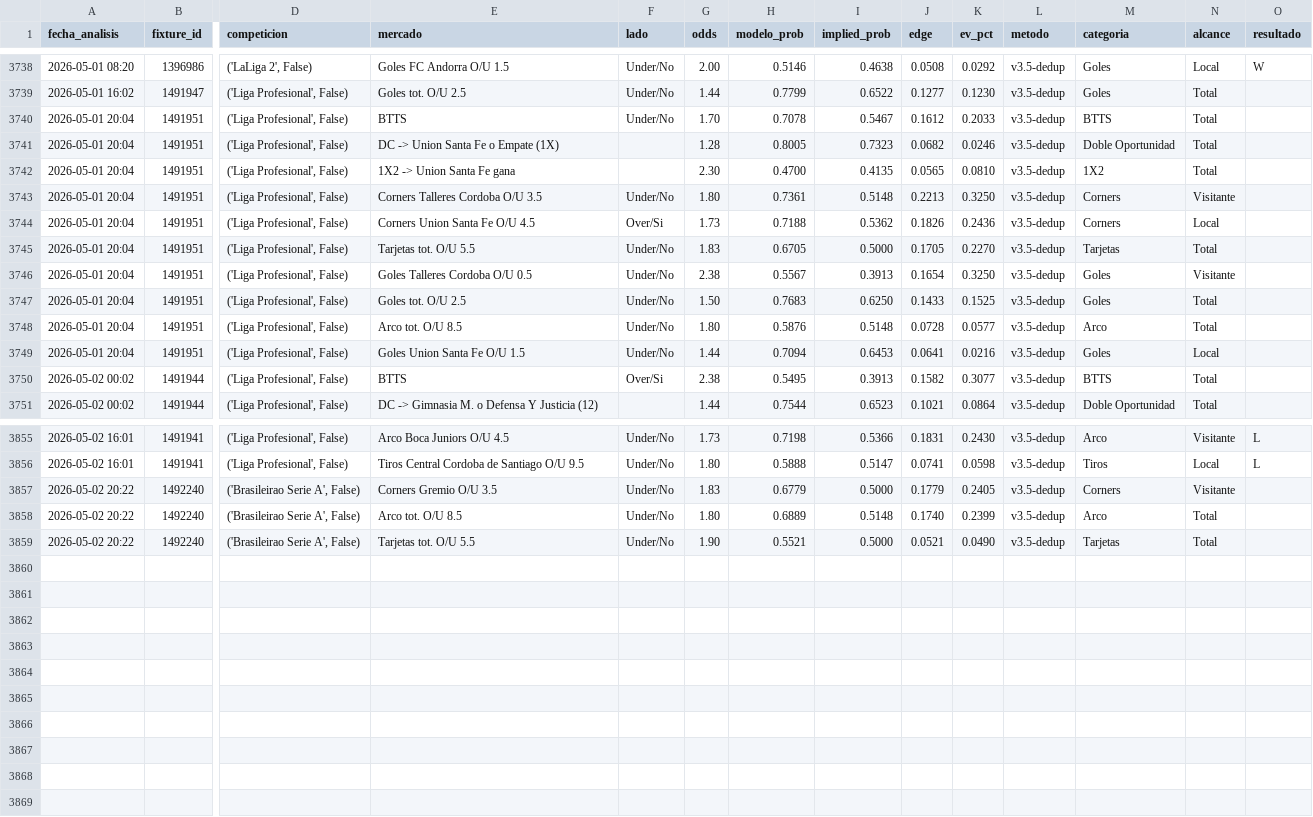
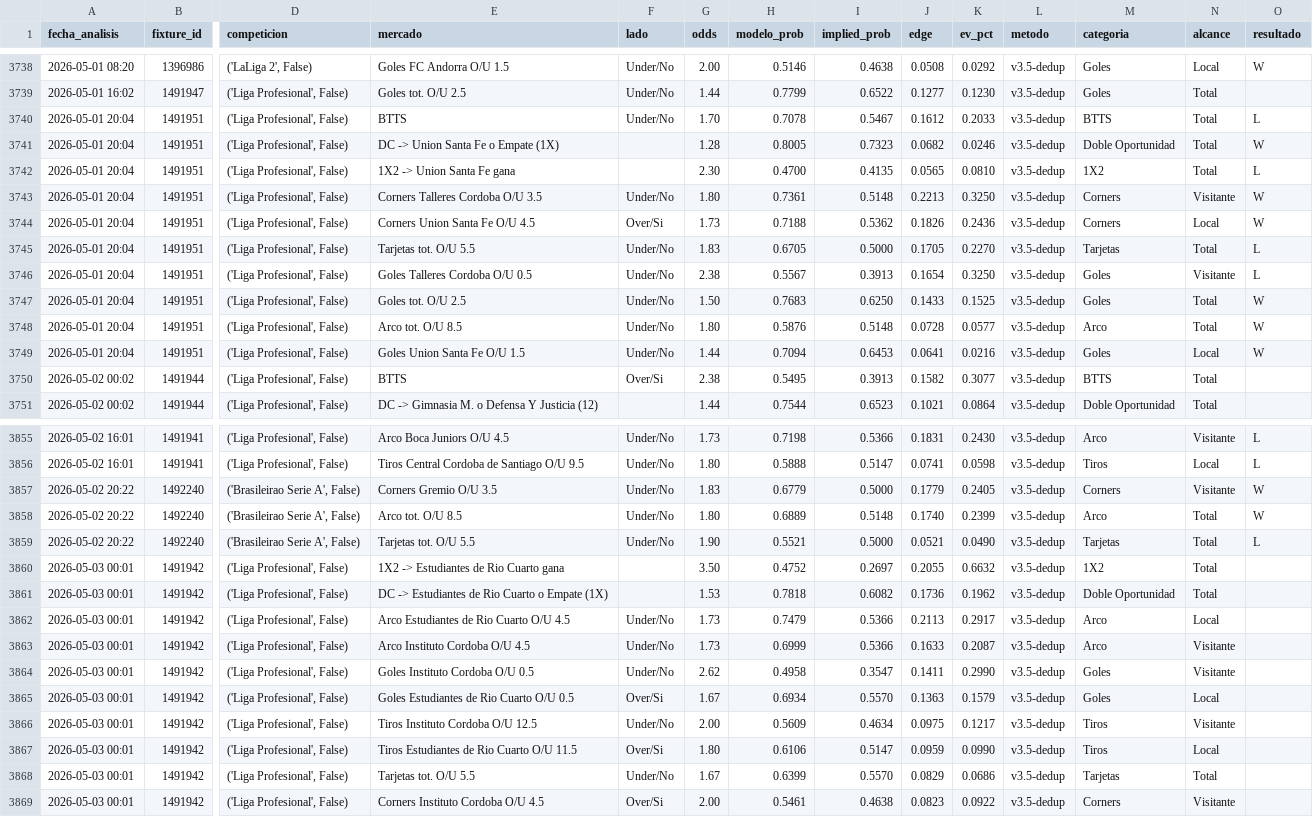
Before and after one commit to MatiasDas223/ApuestasDepo, a CSV file: data/apuestas/value_bets_v35dedup.csv, drawn as a sheet; only a part is shown, gaps mark what is left out; rows hold the shown columns only; the diff covers the shown part only; the diff names each change by its address in the sheet, - before the commit and + after, or states it on an @@ line.

```diff
--- a/data/apuestas/value_bets_v35dedup.csv
+++ b/data/apuestas/value_bets_v35dedup.csv
-O3740 (resultado): (empty)
+O3740 (resultado): L
-O3741 (resultado): (empty)
+O3741 (resultado): W
-O3742 (resultado): (empty)
+O3742 (resultado): L
-O3743:O3744 (resultado): (empty)
+O3743:O3744 (resultado): W
-O3745:O3746 (resultado): (empty)
+O3745:O3746 (resultado): L
-O3747:O3749 (resultado): (empty)
+O3747:O3749 (resultado): W
-O3857:O3858 (resultado): (empty)
+O3857:O3858 (resultado): W
-O3859 (resultado): (empty)
+O3859 (resultado): L
+row 3860: 2026-05-03 00:01 | 1491942 | ('Liga Profesional', False) | 1X2 -> Estudiantes de Rio Cuarto gana |  | 3.50 | 0.4752 | 0.2697 | 0.2055 | 0.6632 | v3.5-dedup | 1X2 | Total
+row 3861: 2026-05-03 00:01 | 1491942 | ('Liga Profesional', False) | DC -> Estudiantes de Rio Cuarto o Empate (1X) |  | 1.53 | 0.7818 | 0.6082 | 0.1736 | 0.1962 | v3.5-dedup | Doble Oportunidad | Total
+row 3862: 2026-05-03 00:01 | 1491942 | ('Liga Profesional', False) | Arco Estudiantes de Rio Cuarto O/U 4.5 | Under/No | 1.73 | 0.7479 | 0.5366 | 0.2113 | 0.2917 | v3.5-dedup | Arco | Local
+row 3863: 2026-05-03 00:01 | 1491942 | ('Liga Profesional', False) | Arco Instituto Cordoba O/U 4.5 | Under/No | 1.73 | 0.6999 | 0.5366 | 0.1633 | 0.2087 | v3.5-dedup | Arco | Visitante
+row 3864: 2026-05-03 00:01 | 1491942 | ('Liga Profesional', False) | Goles Instituto Cordoba O/U 0.5 | Under/No | 2.62 | 0.4958 | 0.3547 | 0.1411 | 0.2990 | v3.5-dedup | Goles | Visitante
+row 3865: 2026-05-03 00:01 | 1491942 | ('Liga Profesional', False) | Goles Estudiantes de Rio Cuarto O/U 0.5 | Over/Si | 1.67 | 0.6934 | 0.5570 | 0.1363 | 0.1579 | v3.5-dedup | Goles | Local
+row 3866: 2026-05-03 00:01 | 1491942 | ('Liga Profesional', False) | Tiros Instituto Cordoba O/U 12.5 | Under/No | 2.00 | 0.5609 | 0.4634 | 0.0975 | 0.1217 | v3.5-dedup | Tiros | Visitante
+row 3867: 2026-05-03 00:01 | 1491942 | ('Liga Profesional', False) | Tiros Estudiantes de Rio Cuarto O/U 11.5 | Over/Si | 1.80 | 0.6106 | 0.5147 | 0.0959 | 0.0990 | v3.5-dedup | Tiros | Local
+row 3868: 2026-05-03 00:01 | 1491942 | ('Liga Profesional', False) | Tarjetas tot. O/U 5.5 | Under/No | 1.67 | 0.6399 | 0.5570 | 0.0829 | 0.0686 | v3.5-dedup | Tarjetas | Total
+row 3869: 2026-05-03 00:01 | 1491942 | ('Liga Profesional', False) | Corners Instituto Cordoba O/U 4.5 | Over/Si | 2.00 | 0.5461 | 0.4638 | 0.0823 | 0.0922 | v3.5-dedup | Corners | Visitante
```
Also changed, not shown: 49 edited cells elsewhere in this file, data/apuestas/value_bets_calibrado.csv, data/apuestas/value_bets_v33ref.csv, 22 other files.
